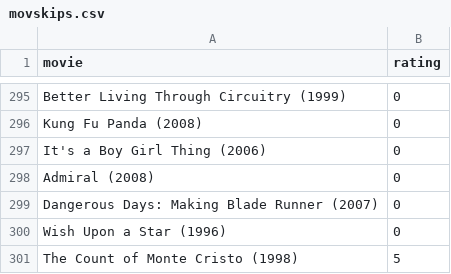
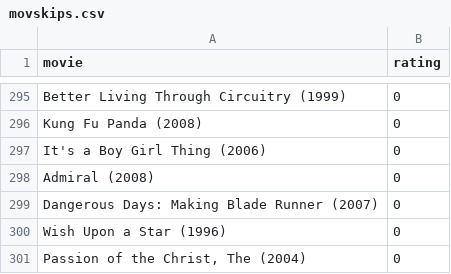
Before and after one commit to burakbayramli/kod, a CSV file: movskips.csv, drawn as a sheet; only a part is shown, gaps mark what is left out.

```diff
--- a/movskips.csv
+++ b/movskips.csv
@@ -300,2 +300,2 @@ Dangerous Days: Making Blade Runner (2007),0
 Wish Upon a Star (1996),0
-The Count of Monte Cristo (1998),5
+"Passion of the Christ, The (2004)",0
```
Also changed, not shown: movpicks.csv, 1 other file.
